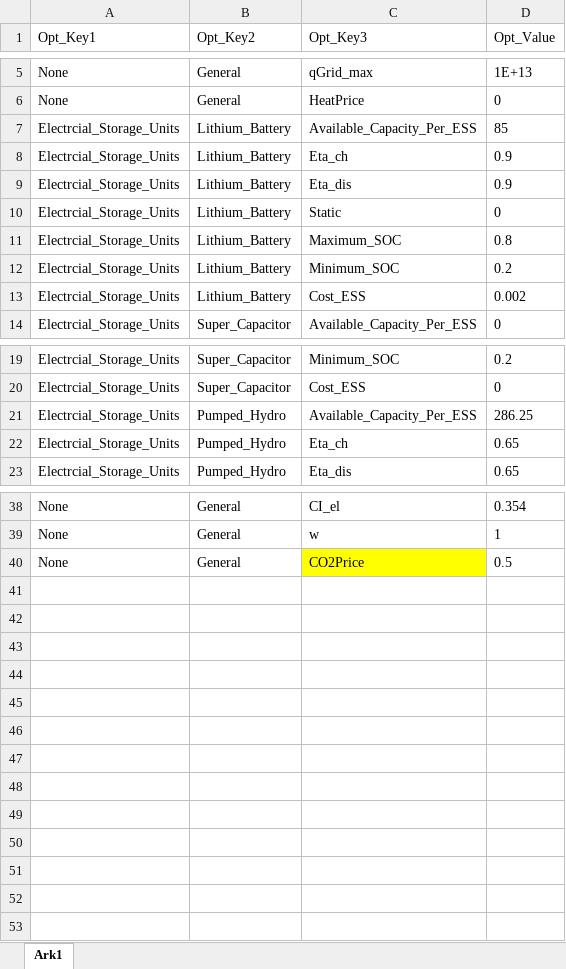
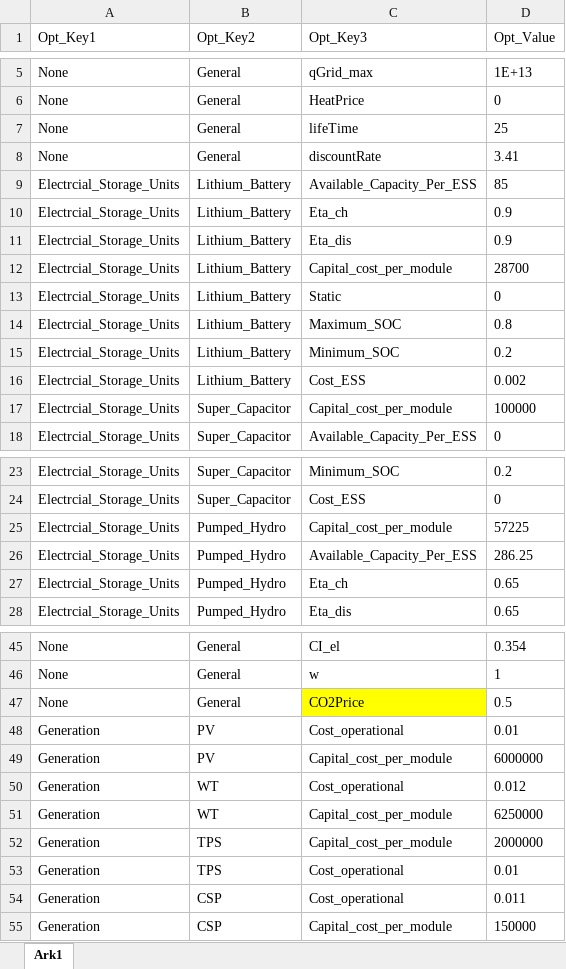
Before and after one commit to H2020-StoRIES/HES-REC-RC_ConfigInput, an Excel workbook: Config_Opt.xlsx, sheet Ark1, drawn as a sheet; only a part is shown, gaps mark what is left out; values as stored, in another font and other column widths than the file's, no borders; the diff covers the shown part only; the diff names each change by its address in the sheet, - before the commit and + after, or states it on an @@ line.

```diff
--- a/Config_Opt.xlsx (sheet Ark1)
+++ b/Config_Opt.xlsx (sheet Ark1)
+row 7: None | General | lifeTime | 25
+row 8: None | General | discountRate | 3.41
+row 12: Electrcial_Storage_Units | Lithium_Battery | Capital_cost_per_module | 28700
+row 17: Electrcial_Storage_Units | Super_Capacitor | Capital_cost_per_module | 100000
+row 25: Electrcial_Storage_Units | Pumped_Hydro | Capital_cost_per_module | 57225
+row 48: Generation | PV | Cost_operational | 0.01
+row 49: Generation | PV | Capital_cost_per_module | 6000000
+row 50: Generation | WT | Cost_operational | 0.012
+row 51: Generation | WT | Capital_cost_per_module | 6250000
+row 52: Generation | TPS | Capital_cost_per_module | 2000000
+row 53: Generation | TPS | Cost_operational | 0.01
+row 54: Generation | CSP | Cost_operational | 0.011
+row 55: Generation | CSP | Capital_cost_per_module | 150000
```
Also changed, not shown: 2 added rows elsewhere in this sheet, Transdict1.xlsx, Transdict2.xlsx, 3 other files.
